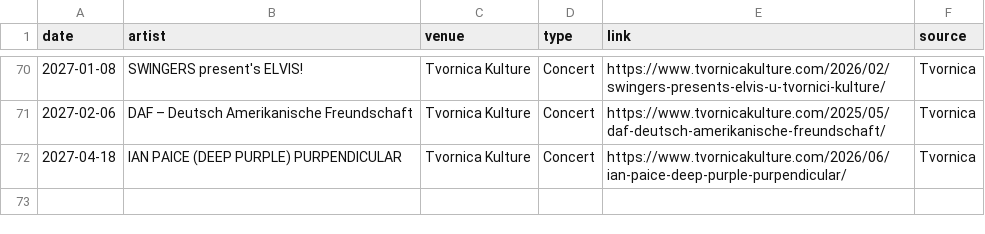
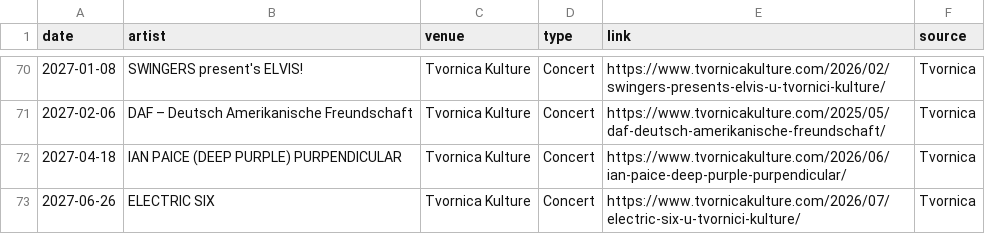
Before and after one commit to Marcellus12/zg_concerts, a CSV file: events.csv, drawn as a sheet; only a part is shown, gaps mark what is left out.

```diff
--- a/events.csv
+++ b/events.csv
@@ -72 +72,2 @@
 2027-04-18,IAN PAICE (DEEP PURPLE) PURPENDICULAR,Tvornica Kulture,Concert,https://www.tvornicakulture.com/2026/06/ian-paice-deep-purple-purpendicular/,Tvornica
+2027-06-26,ELECTRIC SIX,Tvornica Kulture,Concert,https://www.tvornicakulture.com/2026/07/electric-six-u-tvornici-kulture/,Tvornica
```
Also changed, not shown: 2 other files.
